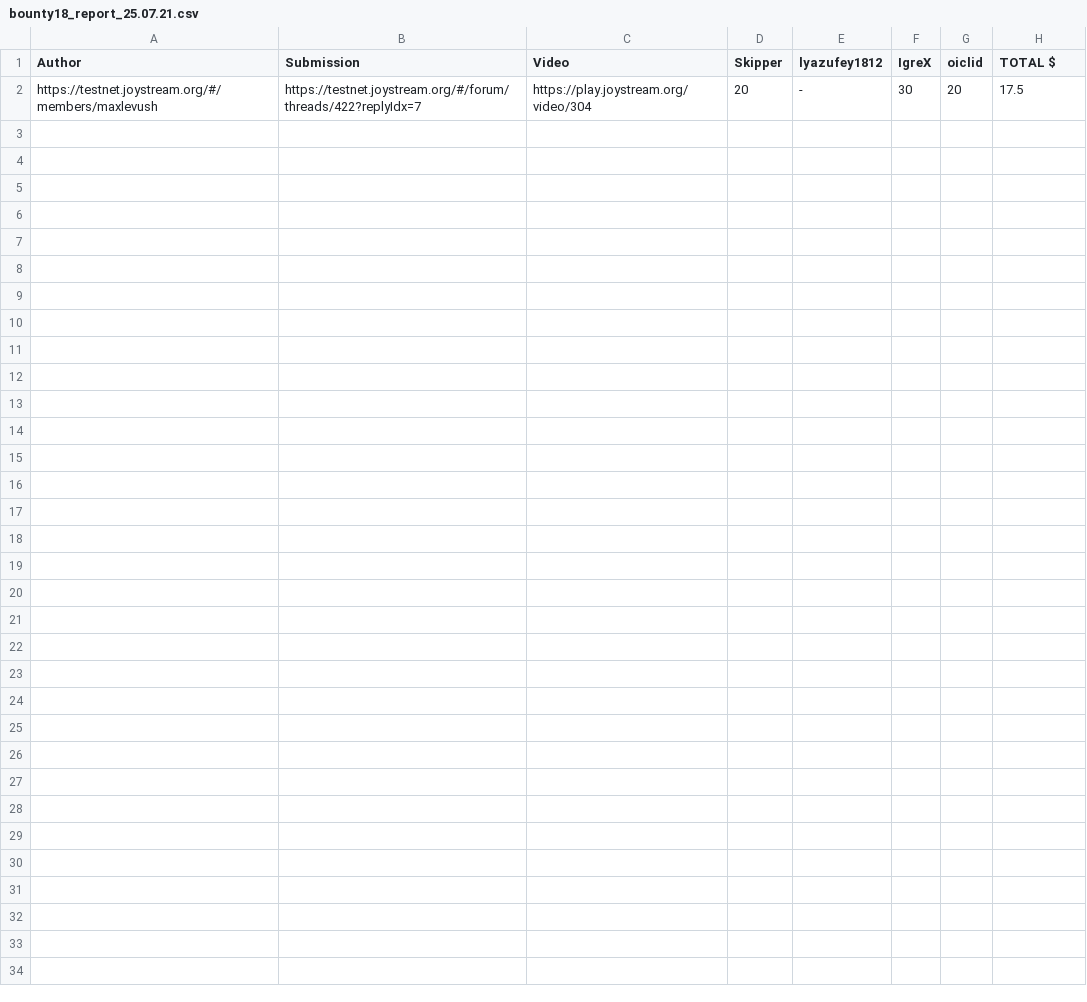
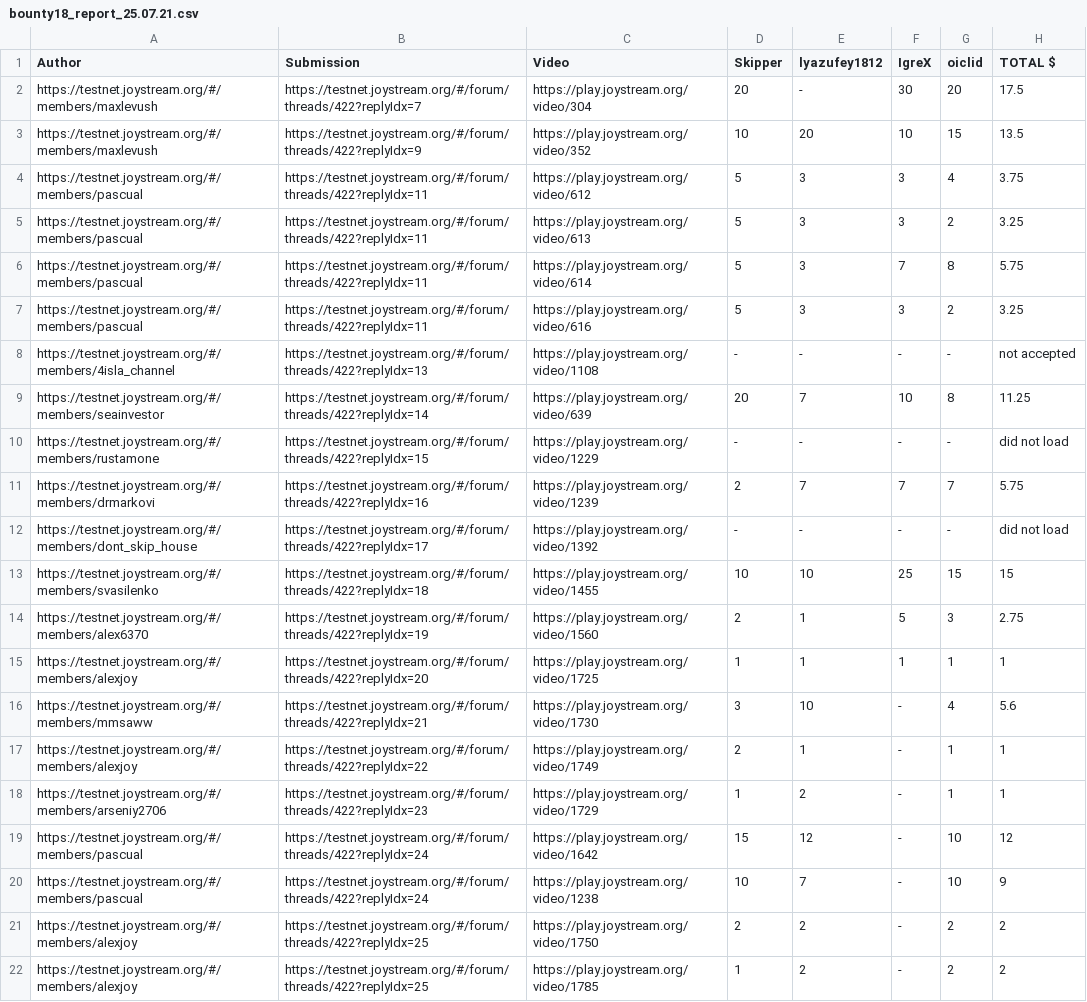
Before and after one commit to rustamkakar/Joystream-maxlevush, a CSV file: bounty18_report_25.07.21.csv, drawn as a sheet; the diff names each change by its address in the sheet, - before the commit and + after, or states it on an @@ line.

Commit message:
Update bounty18_report_25.07.21.csv

```diff
--- a/bounty18_report_25.07.21.csv
+++ b/bounty18_report_25.07.21.csv
+row 3: https://testnet.joystream.org/#/members/maxlevush | https://testnet.joystream.org/#/forum/threads/422?replyIdx=9 | https://play.joystream.org/video/352 | 10 | 20 | 10 | 15 | 13.5
+row 4: https://testnet.joystream.org/#/members/pascual | https://testnet.joystream.org/#/forum/threads/422?replyIdx=11 | https://play.joystream.org/video/612 | 5 | 3 | 3 | 4 | 3.75
+row 5: https://testnet.joystream.org/#/members/pascual | https://testnet.joystream.org/#/forum/threads/422?replyIdx=11 | https://play.joystream.org/video/613 | 5 | 3 | 3 | 2 | 3.25
+row 6: https://testnet.joystream.org/#/members/pascual | https://testnet.joystream.org/#/forum/threads/422?replyIdx=11 | https://play.joystream.org/video/614 | 5 | 3 | 7 | 8 | 5.75
+row 7: https://testnet.joystream.org/#/members/pascual | https://testnet.joystream.org/#/forum/threads/422?replyIdx=11 | https://play.joystream.org/video/616 | 5 | 3 | 3 | 2 | 3.25
+row 8: https://testnet.joystream.org/#/members/4isla_channel | https://testnet.joystream.org/#/forum/threads/422?replyIdx=13 | https://play.joystream.org/video/1108 | - | - | - | - | not accepted
+row 9: https://testnet.joystream.org/#/members/seainvestor | https://testnet.joystream.org/#/forum/threads/422?replyIdx=14 | https://play.joystream.org/video/639 | 20 | 7 | 10 | 8 | 11.25
+row 10: https://testnet.joystream.org/#/members/rustamone | https://testnet.joystream.org/#/forum/threads/422?replyIdx=15 | https://play.joystream.org/video/1229 | - | - | - | - | did not load
+row 11: https://testnet.joystream.org/#/members/drmarkovi | https://testnet.joystream.org/#/forum/threads/422?replyIdx=16 | https://play.joystream.org/video/1239 | 2 | 7 | 7 | 7 | 5.75
+row 12: https://testnet.joystream.org/#/members/dont_skip_house | https://testnet.joystream.org/#/forum/threads/422?replyIdx=17 | https://play.joystream.org/video/1392 | - | - | - | - | did not load
+row 13: https://testnet.joystream.org/#/members/svasilenko | https://testnet.joystream.org/#/forum/threads/422?replyIdx=18 | https://play.joystream.org/video/1455 | 10 | 10 | 25 | 15 | 15
+row 14: https://testnet.joystream.org/#/members/alex6370 | https://testnet.joystream.org/#/forum/threads/422?replyIdx=19 | https://play.joystream.org/video/1560 | 2 | 1 | 5 | 3 | 2.75
+row 15: https://testnet.joystream.org/#/members/alexjoy | https://testnet.joystream.org/#/forum/threads/422?replyIdx=20 | https://play.joystream.org/video/1725 | 1 | 1 | 1 | 1 | 1
+row 16: https://testnet.joystream.org/#/members/mmsaww | https://testnet.joystream.org/#/forum/threads/422?replyIdx=21 | https://play.joystream.org/video/1730 | 3 | 10 | - | 4 | 5.6
+row 17: https://testnet.joystream.org/#/members/alexjoy | https://testnet.joystream.org/#/forum/threads/422?replyIdx=22 | https://play.joystream.org/video/1749 | 2 | 1 | - | 1 | 1
+row 18: https://testnet.joystream.org/#/members/arseniy2706 | https://testnet.joystream.org/#/forum/threads/422?replyIdx=23 | https://play.joystream.org/video/1729 | 1 | 2 | - | 1 | 1
+row 19: https://testnet.joystream.org/#/members/pascual | https://testnet.joystream.org/#/forum/threads/422?replyIdx=24 | https://play.joystream.org/video/1642 | 15 | 12 | - | 10 | 12
+row 20: https://testnet.joystream.org/#/members/pascual | https://testnet.joystream.org/#/forum/threads/422?replyIdx=24 | https://play.joystream.org/video/1238 | 10 | 7 | - | 10 | 9
+row 21: https://testnet.joystream.org/#/members/alexjoy | https://testnet.joystream.org/#/forum/threads/422?replyIdx=25 | https://play.joystream.org/video/1750 | 2 | 2 | - | 2 | 2
+row 22: https://testnet.joystream.org/#/members/alexjoy | https://testnet.joystream.org/#/forum/threads/422?replyIdx=25 | https://play.joystream.org/video/1785 | 1 | 2 | - | 2 | 2
```
